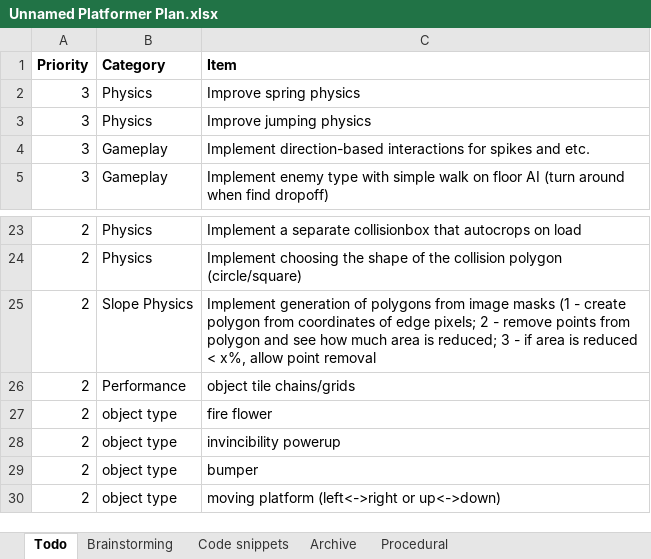
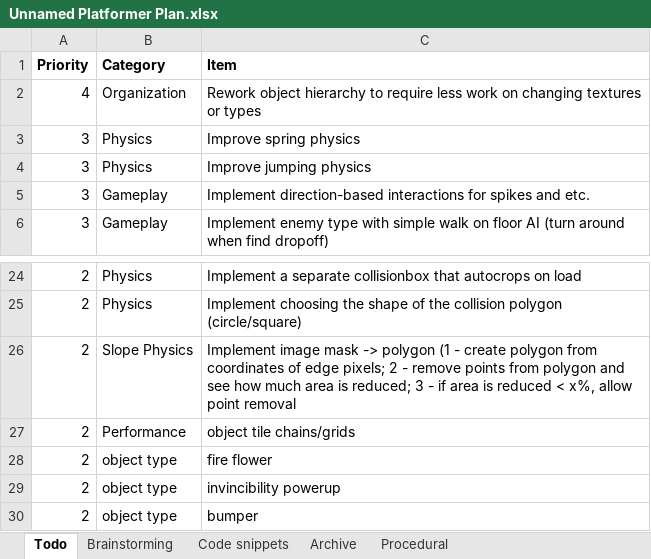
Before and after one commit to tzorca/unnamed-platformer, an Excel workbook: Unnamed Platformer Plan.xlsx, sheet Todo, drawn as a sheet; only a part is shown, gaps mark what is left out; the shorter side is filled out with more unchanged rows; values as stored, in another font and other column widths than the file's, no borders; conditional formats not drawn; addresses are those after the commit; the diff names each change by its address in the sheet, - before the commit and + after, or states it on an @@ line.

```diff
--- a/Unnamed Platformer Plan.xlsx (sheet Todo)
+++ b/Unnamed Platformer Plan.xlsx (sheet Todo)
+row 2: 4 | Organization | Rework object hierarchy to require less work on changing textures or types
-C26 (Item): Implement generation of polygons from image masks (1 -…
+C26 (Item): Implement image mask -> polygon (1 -…
```
Also changed, not shown: 2 other files.
